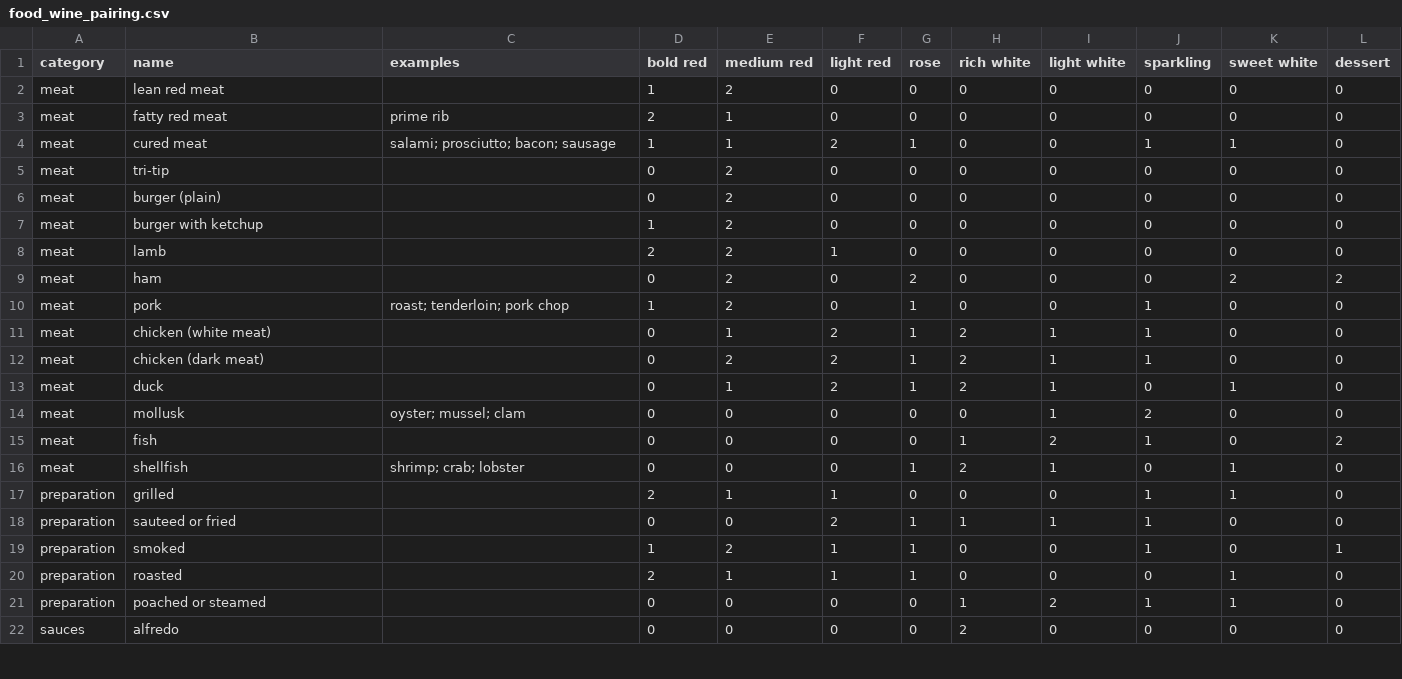
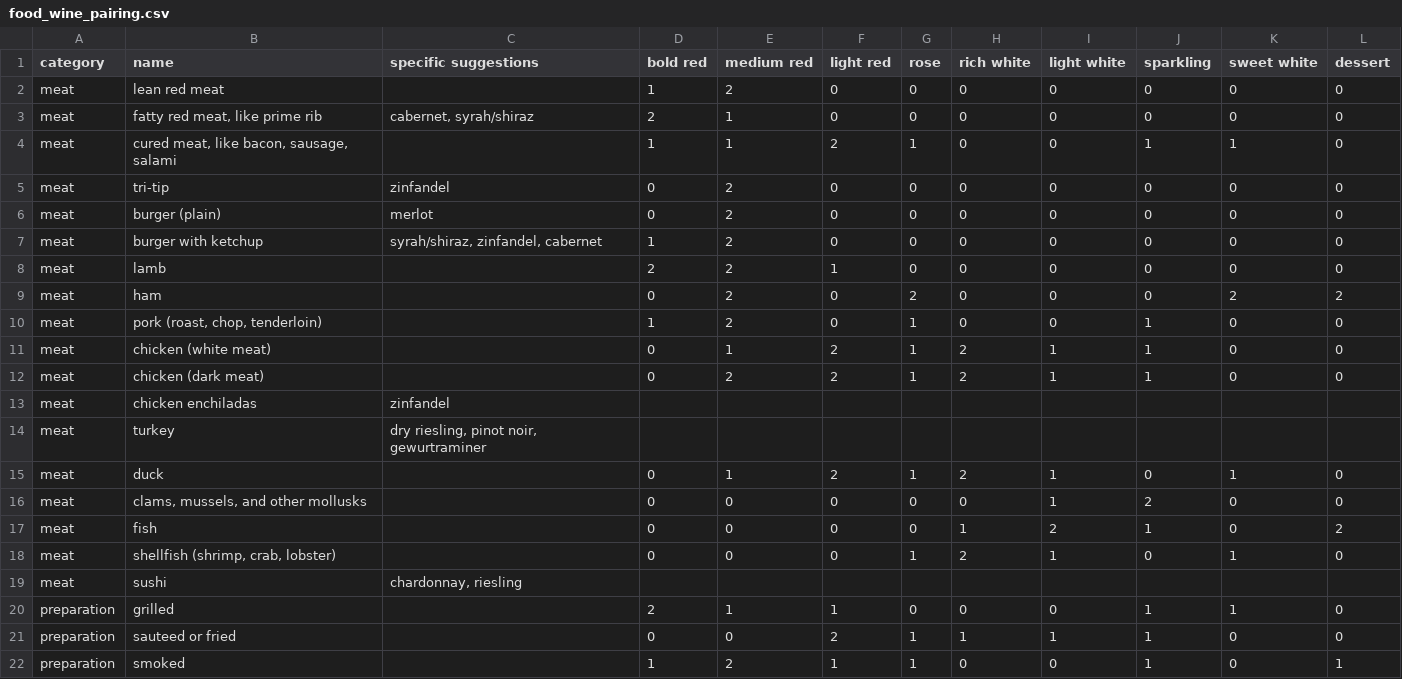
Before and after one commit to acolburn/food_wine_web, a CSV file: food_wine_pairing.csv, drawn as a sheet; only a part is shown; the shorter side is filled out with more unchanged rows; addresses are those after the commit; the diff covers the shown part only; the diff names each change by its address in the sheet, - before the commit and + after, or states it on an @@ line.

Commit message:
Added Specific Suggestions section

```diff
--- a/food_wine_pairing.csv
+++ b/food_wine_pairing.csv
-C1: examples
+C1: specific suggestions
-B3 (name): fatty red meat
+B3 (name): fatty red meat, like prime rib
-C3 (specific suggestions): prime rib
+C3 (specific suggestions): cabernet, syrah/shiraz
-B4 (name): cured meat
+B4 (name): cured meat, like bacon, sausage, salami
-C4 (specific suggestions): salami; prosciutto; bacon; sausage
+C4 (specific suggestions): (empty)
-C5 (specific suggestions): (empty)
+C5 (specific suggestions): zinfandel
-C6 (specific suggestions): (empty)
+C6 (specific suggestions): merlot
-C7 (specific suggestions): (empty)
+C7 (specific suggestions): syrah/shiraz, zinfandel, cabernet
-B10 (name): pork
+B10 (name): pork (roast, chop, tenderloin)
-C10 (specific suggestions): roast; tenderloin; pork chop
+C10 (specific suggestions): (empty)
+row 13: meat | chicken enchiladas | zinfandel
+row 14: meat | turkey | dry riesling, pinot noir, gewurtraminer
-B16 (name): mollusk
+B16 (name): clams, mussels, and other mollusks
-C16 (specific suggestions): oyster; mussel; clam
+C16 (specific suggestions): (empty)
-B18 (name): shellfish
+B18 (name): shellfish (shrimp, crab, lobster)
-C18 (specific suggestions): shrimp; crab; lobster
+C18 (specific suggestions): (empty)
+row 19: meat | sushi | chardonnay, riesling
```
Also changed, not shown: 10 added rows and 36 edited cells elsewhere in this file, 1 other file.
